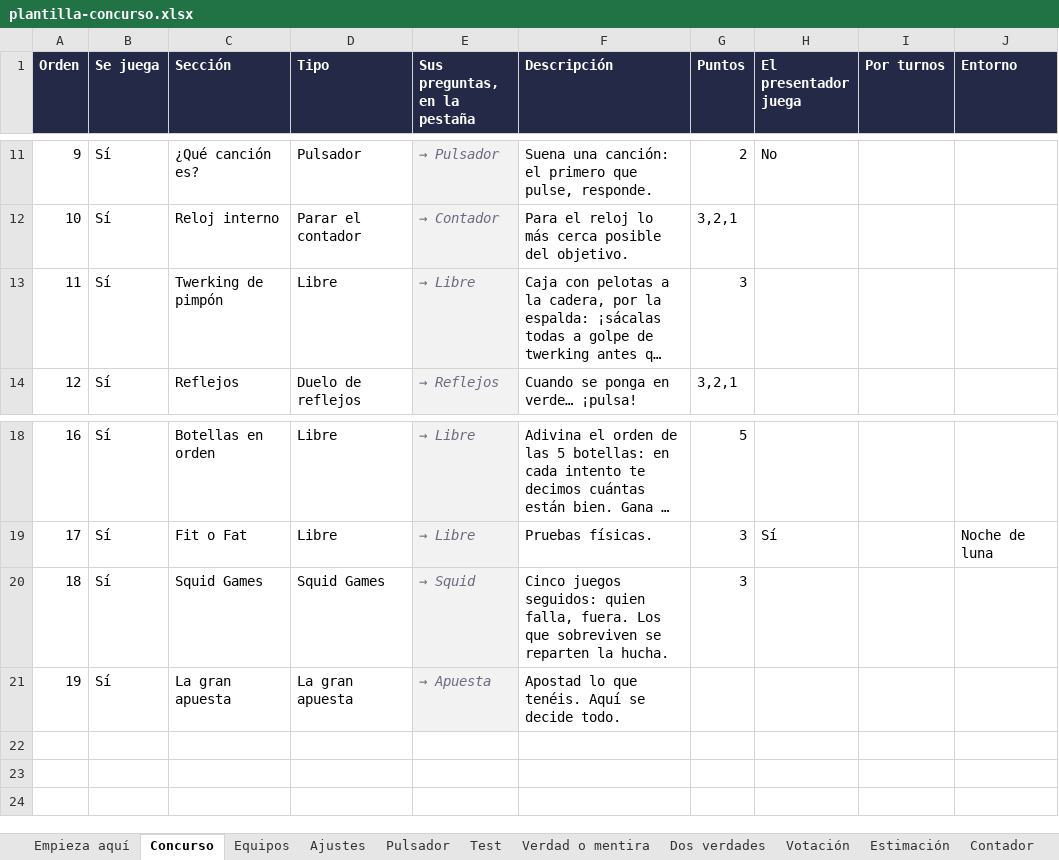
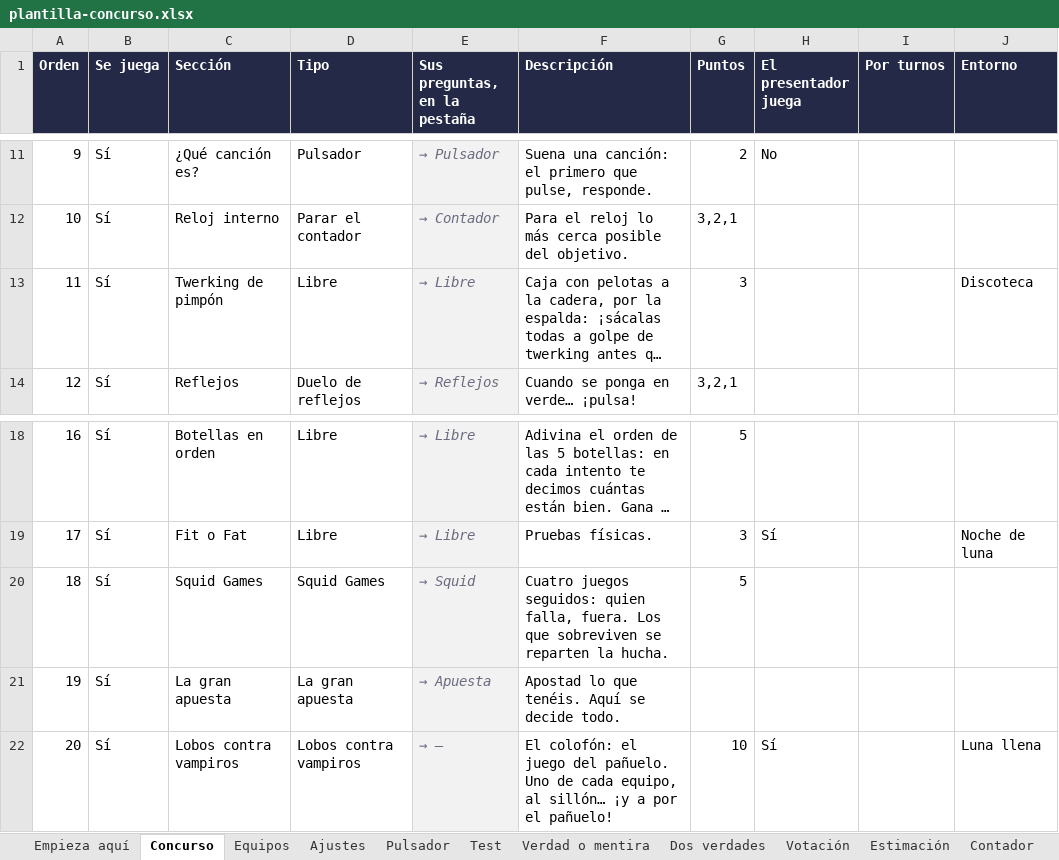
Before and after one commit to RonikGr/concurso, an Excel workbook: public/plantilla-concurso.xlsx, sheet Concurso, drawn as a sheet; only a part is shown, gaps mark what is left out; long unchanged cells end in …; values as stored, in another font and other column widths than the file's, no borders; conditional formats not drawn; the diff names each change by its address in the sheet, - before the commit and + after, or states it on an @@ line.

```diff
--- a/public/plantilla-concurso.xlsx (sheet Concurso)
+++ b/public/plantilla-concurso.xlsx (sheet Concurso)
-J13 (Entorno): (empty)
+J13 (Entorno): Discoteca
-F20 (Descripción): Cinco juegos seguidos:…
+F20 (Descripción): Cuatro juegos seguidos:…
-G20 (Puntos): 3
+G20 (Puntos): 5
+row 22: 20 | Sí | Lobos contra vampiros | Lobos contra vampiros | → — | El colofón: el juego del pañuelo. Uno de cada equipo, al sillón… ¡y a por el pañuelo! | 10 | Sí |  | Luna llena
```
Also changed, not shown: sheet Libre, sheet Equipos, sheet Squid, sheet Empieza aquí, formulas that keep their value, 34 other files.
